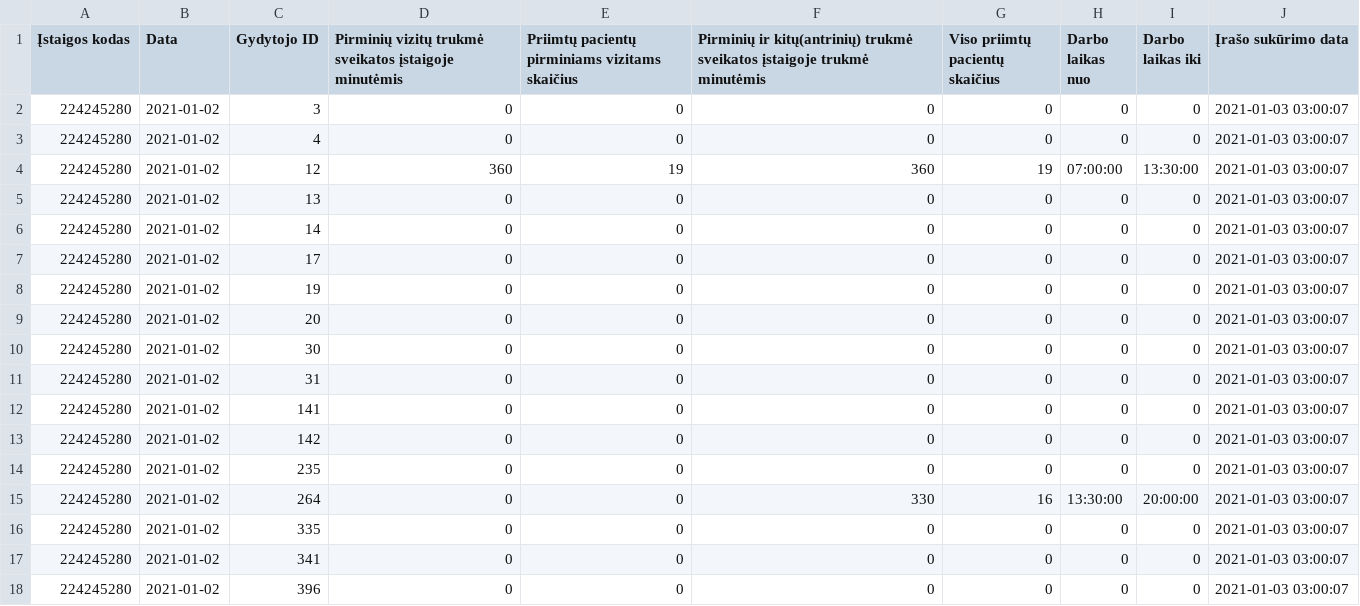
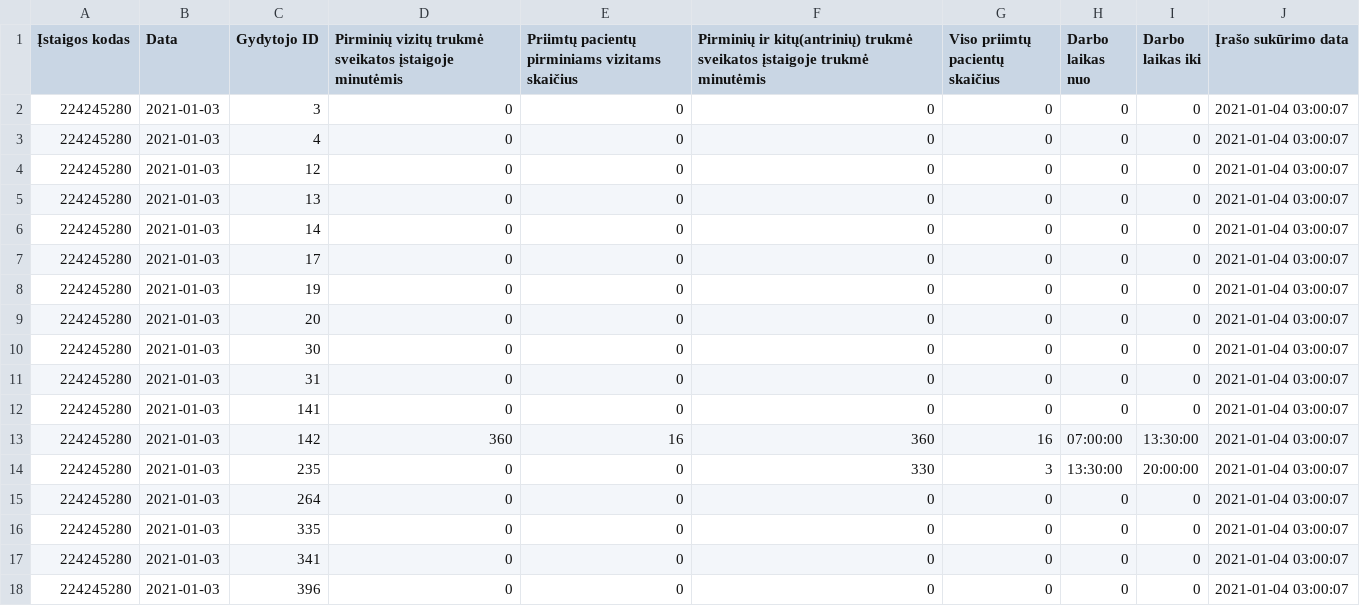
Before and after one commit to vilnius/lazdynu-poliklinika, a CSV file: 224245280_family_doctors_visits_hours.csv, drawn as a sheet.

```diff
--- a/224245280_family_doctors_visits_hours.csv
+++ b/224245280_family_doctors_visits_hours.csv
@@ -1,18 +1,18 @@
 Įstaigos kodas;Data;Gydytojo ID;Pirminių vizitų trukmė sveikatos įstaigoje minutėmis;Priimtų pacientų pirminiams vizitams skaičius;Pirminių ir kitų(antrinių) trukmė sveikatos įstaigoje trukmė minutėmis;Viso priimtų pacientų skaičius;Darbo laikas nuo;Darbo laikas iki;Įrašo sukūrimo data
-224245280;2021-01-02;3;0;0;0;0;0;0;2021-01-03 03:00:07
-224245280;2021-01-02;4;0;0;0;0;0;0;2021-01-03 03:00:07
-224245280;2021-01-02;12;360;19;360;19;07:00:00;13:30:00;2021-01-03 03:00:07
-224245280;2021-01-02;13;0;0;0;0;0;0;2021-01-03 03:00:07
-224245280;2021-01-02;14;0;0;0;0;0;0;2021-01-03 03:00:07
-224245280;2021-01-02;17;0;0;0;0;0;0;2021-01-03 03:00:07
-224245280;2021-01-02;19;0;0;0;0;0;0;2021-01-03 03:00:07
-224245280;2021-01-02;20;0;0;0;0;0;0;2021-01-03 03:00:07
-224245280;2021-01-02;30;0;0;0;0;0;0;2021-01-03 03:00:07
-224245280;2021-01-02;31;0;0;0;0;0;0;2021-01-03 03:00:07
-224245280;2021-01-02;141;0;0;0;0;0;0;2021-01-03 03:00:07
-224245280;2021-01-02;142;0;0;0;0;0;0;2021-01-03 03:00:07
-224245280;2021-01-02;235;0;0;0;0;0;0;2021-01-03 03:00:07
-224245280;2021-01-02;264;0;0;330;16;13:30:00;20:00:00;2021-01-03 03:00:07
-224245280;2021-01-02;335;0;0;0;0;0;0;2021-01-03 03:00:07
-224245280;2021-01-02;341;0;0;0;0;0;0;2021-01-03 03:00:07
-224245280;2021-01-02;396;0;0;0;0;0;0;2021-01-03 03:00:07
+224245280;2021-01-03;3;0;0;0;0;0;0;2021-01-04 03:00:07
+224245280;2021-01-03;4;0;0;0;0;0;0;2021-01-04 03:00:07
+224245280;2021-01-03;12;0;0;0;0;0;0;2021-01-04 03:00:07
+224245280;2021-01-03;13;0;0;0;0;0;0;2021-01-04 03:00:07
+224245280;2021-01-03;14;0;0;0;0;0;0;2021-01-04 03:00:07
+224245280;2021-01-03;17;0;0;0;0;0;0;2021-01-04 03:00:07
+224245280;2021-01-03;19;0;0;0;0;0;0;2021-01-04 03:00:07
+224245280;2021-01-03;20;0;0;0;0;0;0;2021-01-04 03:00:07
+224245280;2021-01-03;30;0;0;0;0;0;0;2021-01-04 03:00:07
+224245280;2021-01-03;31;0;0;0;0;0;0;2021-01-04 03:00:07
+224245280;2021-01-03;141;0;0;0;0;0;0;2021-01-04 03:00:07
+224245280;2021-01-03;142;360;16;360;16;07:00:00;13:30:00;2021-01-04 03:00:07
+224245280;2021-01-03;235;0;0;330;3;13:30:00;20:00:00;2021-01-04 03:00:07
+224245280;2021-01-03;264;0;0;0;0;0;0;2021-01-04 03:00:07
+224245280;2021-01-03;335;0;0;0;0;0;0;2021-01-04 03:00:07
+224245280;2021-01-03;341;0;0;0;0;0;0;2021-01-04 03:00:07
+224245280;2021-01-03;396;0;0;0;0;0;0;2021-01-04 03:00:07
```
Also changed, not shown: 224245280_family_doctors_list.csv, 1 other file.
